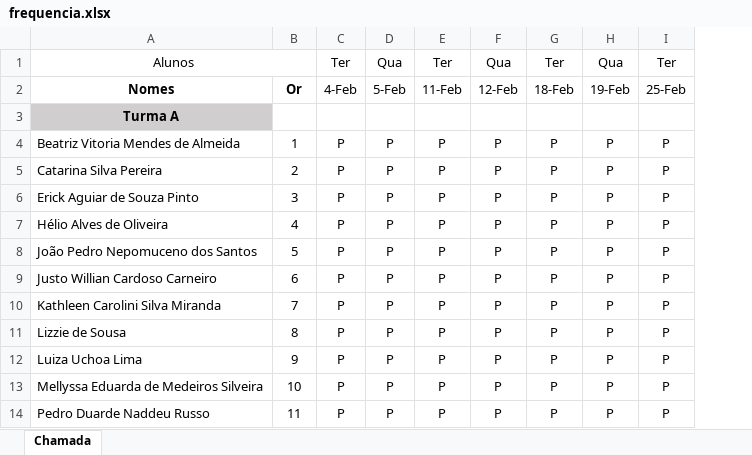
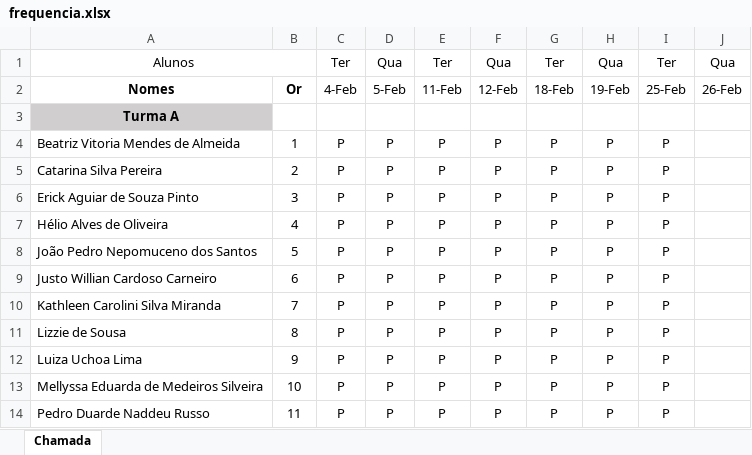
Before and after one commit to wellifabio/senai2025, an Excel workbook: ds/3des/frequencia.xlsx, sheet Chamada, drawn as a sheet; only a part is shown; values as stored, in another font and other column widths than the file's, no borders; conditional formats not drawn; the diff names each change by its address in the sheet, - before the commit and + after, or states it on an @@ line.

Commit message:
chamada

```diff
--- a/ds/3des/frequencia.xlsx (sheet Chamada)
+++ b/ds/3des/frequencia.xlsx (sheet Chamada)
+column J, rows 1-2: Qua | 26-Feb
```
